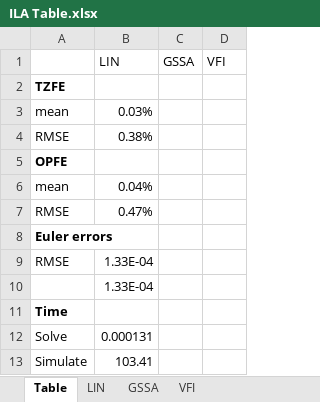
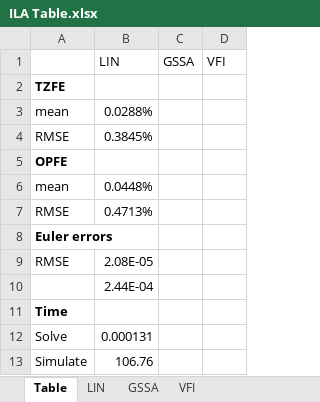
Before and after one commit to econdaryl/PolicyUncertainty, an Excel workbook: Simple ILA/ILA Table.xlsx, sheet Table, drawn as a sheet; values as stored, in another font and other column widths than the file's, no borders; the diff names each change by its address in the sheet, - before the commit and + after, or states it on an @@ line.

```diff
--- a/Simple ILA/ILA Table.xlsx (sheet Table)
+++ b/Simple ILA/ILA Table.xlsx (sheet Table)
-B3 (LIN): 0.03%
+B3 (LIN): 0.0288%
-B4 (LIN): 0.38%
+B4 (LIN): 0.3845%
-B6 (LIN): 0.04%
+B6 (LIN): 0.0448%
-B7 (LIN): 0.47%
+B7 (LIN): 0.4713%
-B9 (LIN): 1.33E-04
+B9 (LIN): 2.08E-05
-B10 (LIN): 1.33E-04
+B10 (LIN): 2.44E-04
-B13 (LIN): 103.41
+B13 (LIN): 106.76
```
Also changed, not shown: sheet LIN, OLG/OLG Table.xlsx, computation times.xlsx, 17 other files.
